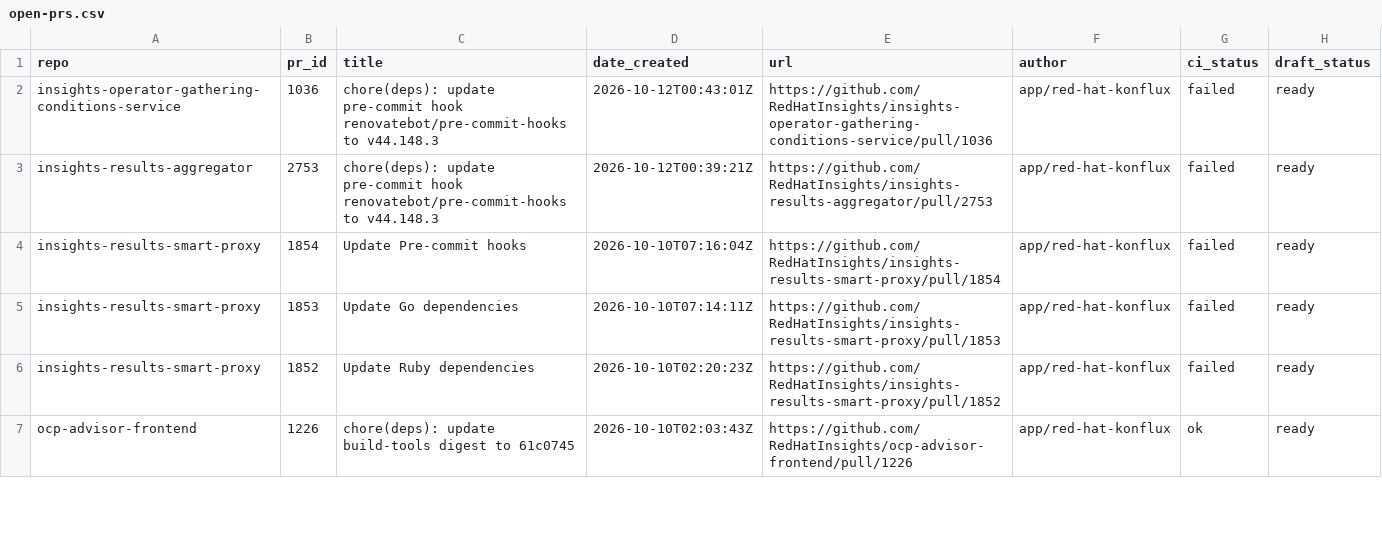
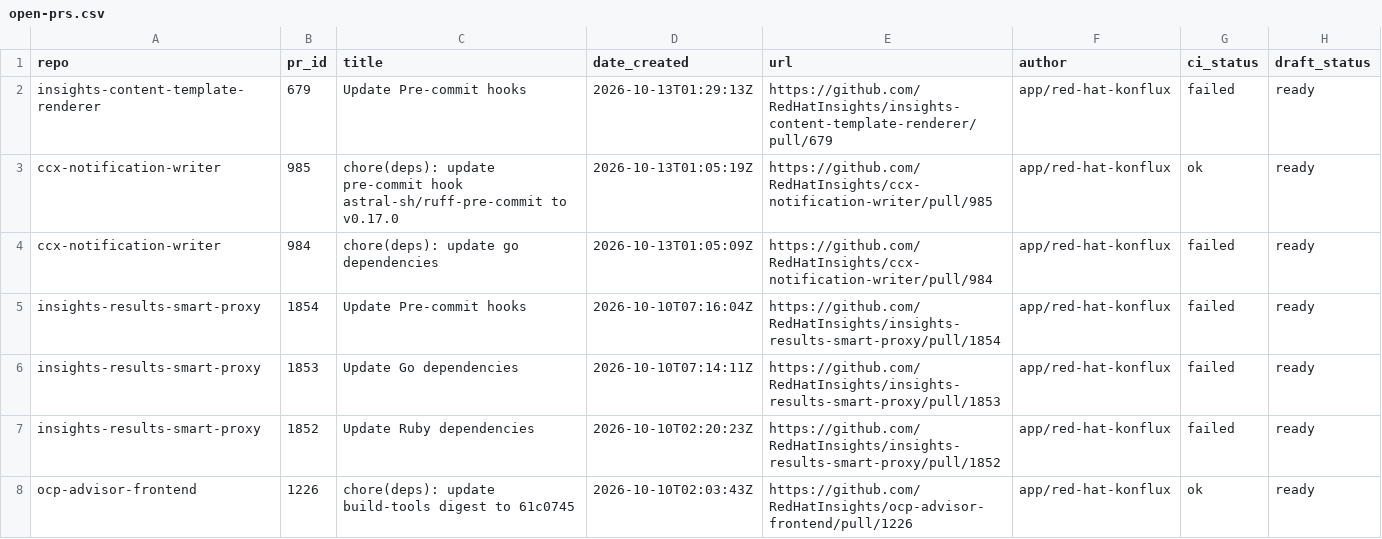
Before and after one commit to RedHatInsights/processing-tools, a CSV file: open_mr_pr/github/open-prs.csv, drawn as a sheet; only a part is shown.

```diff
--- a/open_mr_pr/github/open-prs.csv
+++ b/open_mr_pr/github/open-prs.csv
@@ -1,4 +1,5 @@
 repo,pr_id,title,date_created,url,author,ci_status,draft_status
-insights-operator-gathering-conditions-service,1036,chore(deps): update pre-commit hook renovatebot/pre-commit-hooks to v44.148.3,2026-10-12T00:43:01Z,https://github.com/RedHatInsights/insights-operator-gathering-conditions-service/pull/1036,app/red-hat-konflux,failed,ready
-insights-results-aggregator,2753,chore(deps): update pre-commit hook renovatebot/pre-commit-hooks to v44.148.3,2026-10-12T00:39:21Z,https://github.com/RedHatInsights/insights-results-aggregator/pull/2753,app/red-hat-konflux,failed,ready
+insights-content-template-renderer,679,Update Pre-commit hooks,2026-10-13T01:29:13Z,https://github.com/RedHatInsights/insights-content-template-renderer/pull/679,app/red-hat-konflux,failed,ready
+ccx-notification-writer,985,chore(deps): update pre-commit hook astral-sh/ruff-pre-commit to v0.17.0,2026-10-13T01:05:19Z,https://github.com/RedHatInsights/ccx-notification-writer/pull/985,app/red-hat-konflux,ok,ready
+ccx-notification-writer,984,chore(deps): update go dependencies,2026-10-13T01:05:09Z,https://github.com/RedHatInsights/ccx-notification-writer/pull/984,app/red-hat-konflux,failed,ready
 insights-results-smart-proxy,1854,Update Pre-commit hooks,2026-10-10T07:16:04Z,https://github.com/RedHatInsights/insights-results-smart-proxy/pull/1854,app/red-hat-konflux,failed,ready
```
Also changed, not shown: 3 other files.
